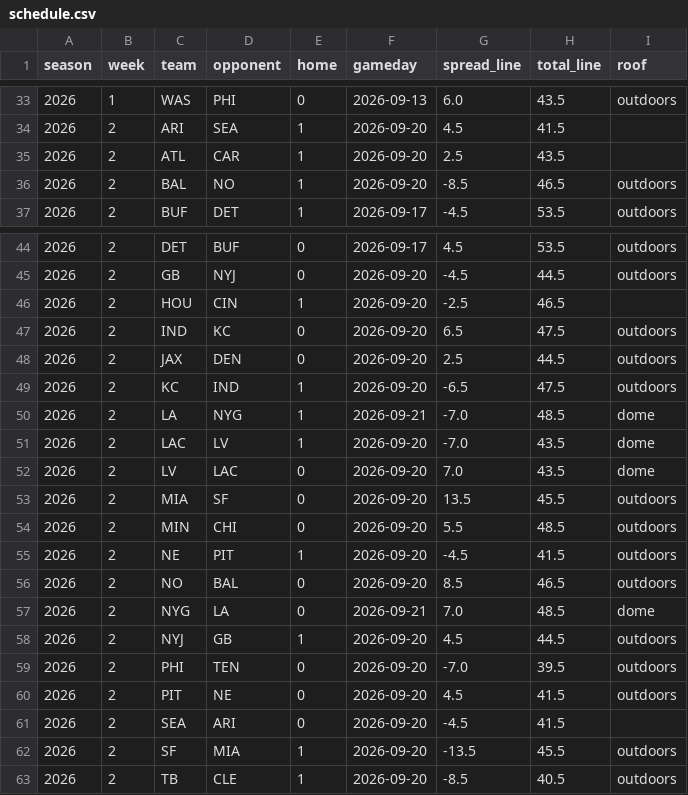
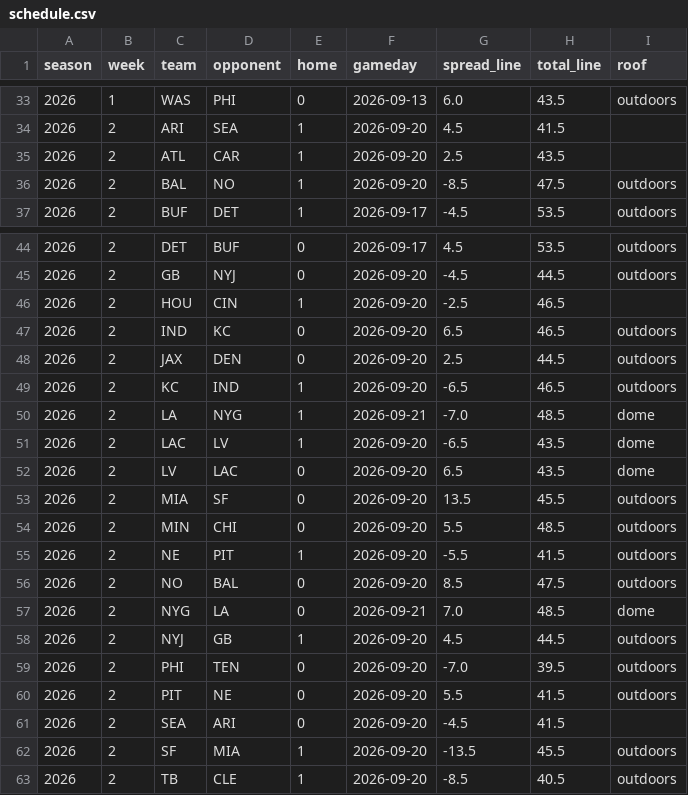
Before and after one commit to jjgreggjr/fantasy-tracker, a CSV file: data/schedule.csv, drawn as a sheet; only a part is shown, gaps mark what is left out.

```diff
--- a/data/schedule.csv
+++ b/data/schedule.csv
@@ -35,3 +35,3 @@ season,week,team,opponent,home,gameday,spread_line,total_line,roof
 2026,2,ATL,CAR,1,2026-09-20,2.5,43.5,
-2026,2,BAL,NO,1,2026-09-20,-8.5,46.5,outdoors
+2026,2,BAL,NO,1,2026-09-20,-8.5,47.5,outdoors
 2026,2,BUF,DET,1,2026-09-17,-4.5,53.5,outdoors
@@ -46,12 +46,12 @@ season,week,team,opponent,home,gameday,spread_line,total_line,roof
 2026,2,HOU,CIN,1,2026-09-20,-2.5,46.5,
-2026,2,IND,KC,0,2026-09-20,6.5,47.5,outdoors
+2026,2,IND,KC,0,2026-09-20,6.5,46.5,outdoors
 2026,2,JAX,DEN,0,2026-09-20,2.5,44.5,outdoors
-2026,2,KC,IND,1,2026-09-20,-6.5,47.5,outdoors
+2026,2,KC,IND,1,2026-09-20,-6.5,46.5,outdoors
 2026,2,LA,NYG,1,2026-09-21,-7.0,48.5,dome
-2026,2,LAC,LV,1,2026-09-20,-7.0,43.5,dome
-2026,2,LV,LAC,0,2026-09-20,7.0,43.5,dome
+2026,2,LAC,LV,1,2026-09-20,-6.5,43.5,dome
+2026,2,LV,LAC,0,2026-09-20,6.5,43.5,dome
 2026,2,MIA,SF,0,2026-09-20,13.5,45.5,outdoors
 2026,2,MIN,CHI,0,2026-09-20,5.5,48.5,outdoors
-2026,2,NE,PIT,1,2026-09-20,-4.5,41.5,outdoors
-2026,2,NO,BAL,0,2026-09-20,8.5,46.5,outdoors
+2026,2,NE,PIT,1,2026-09-20,-5.5,41.5,outdoors
+2026,2,NO,BAL,0,2026-09-20,8.5,47.5,outdoors
 2026,2,NYG,LA,0,2026-09-21,7.0,48.5,dome
@@ -59,3 +59,3 @@ season,week,team,opponent,home,gameday,spread_line,total_line,roof
 2026,2,PHI,TEN,0,2026-09-20,-7.0,39.5,outdoors
-2026,2,PIT,NE,0,2026-09-20,4.5,41.5,outdoors
+2026,2,PIT,NE,0,2026-09-20,5.5,41.5,outdoors
 2026,2,SEA,ARI,0,2026-09-20,-4.5,41.5,
```
Also changed, not shown: data/my_roster.csv, data/projections.csv, 27 other files.
